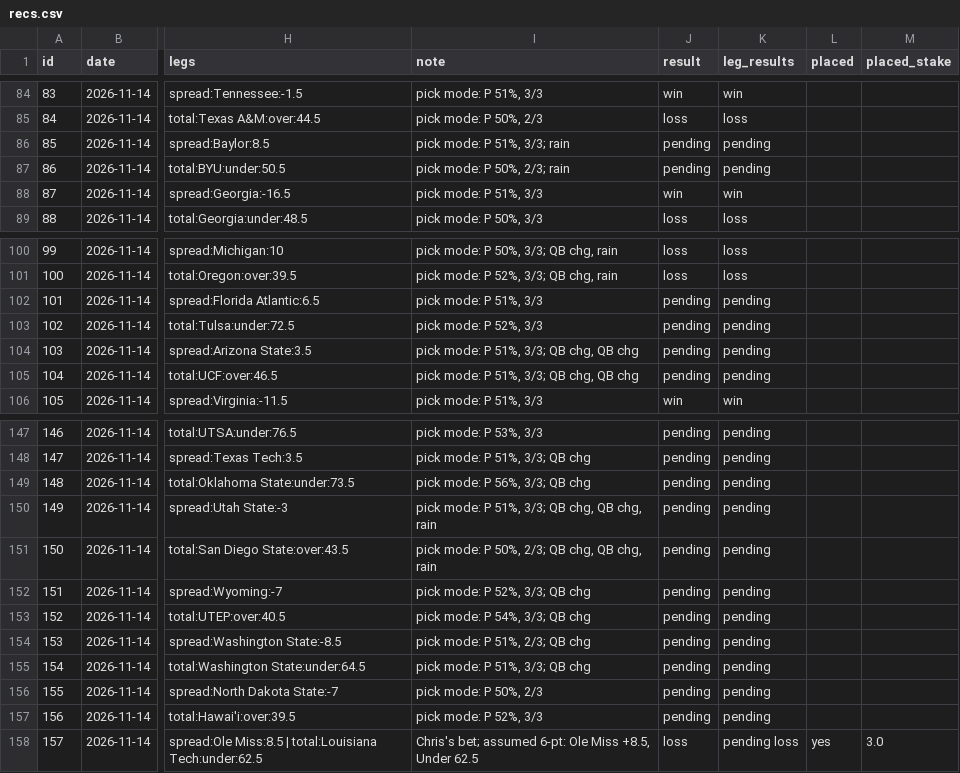
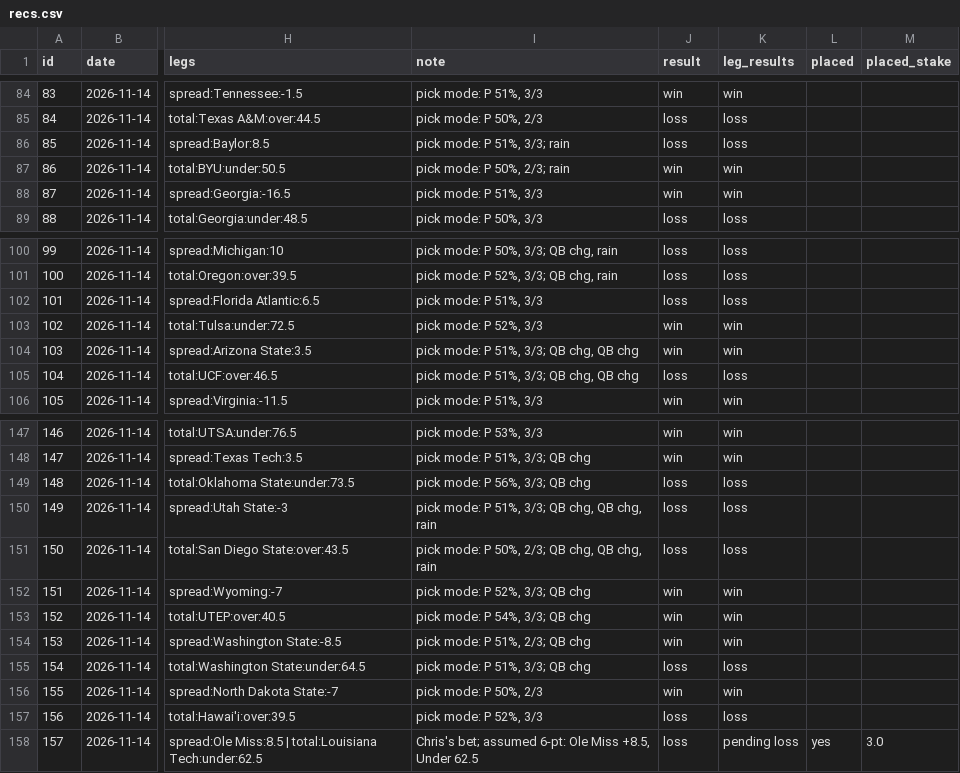
Before and after one commit to g5dsfss7yk-debug/chrisgantt-site, a CSV file: football-model/picks/recs.csv, drawn as a sheet; only a part is shown, gaps mark what is left out; the diff covers the shown part only; the diff names each change by its address in the sheet, - before the commit and + after, or states it on an @@ line.

```diff
--- a/football-model/picks/recs.csv
+++ b/football-model/picks/recs.csv
-J86 (result): pending
+J86 (result): loss
-K86 (leg_results): pending
+K86 (leg_results): loss
-J87 (result): pending
+J87 (result): win
-K87 (leg_results): pending
+K87 (leg_results): win
-J102 (result): pending
+J102 (result): loss
-K102 (leg_results): pending
+K102 (leg_results): loss
-J103:J104 (result): pending
+J103:J104 (result): win
-K103:K104 (leg_results): pending
+K103:K104 (leg_results): win
-J105 (result): pending
+J105 (result): loss
-K105 (leg_results): pending
+K105 (leg_results): loss
-J147:J148 (result): pending
+J147:J148 (result): win
-K147:K148 (leg_results): pending
+K147:K148 (leg_results): win
-J149:J151 (result): pending
+J149:J151 (result): loss
-K149:K151 (leg_results): pending
+K149:K151 (leg_results): loss
-J152:J154 (result): pending
+J152:J154 (result): win
-K152:K154 (leg_results): pending
+K152:K154 (leg_results): win
-J155 (result): pending
+J155 (result): loss
-K155 (leg_results): pending
+K155 (leg_results): loss
-J156 (result): pending
+J156 (result): win
-K156 (leg_results): pending
+K156 (leg_results): win
-J157 (result): pending
+J157 (result): loss
-K157 (leg_results): pending
+K157 (leg_results): loss
```
Also changed, not shown: 76 edited cells elsewhere in this file, 4 other files.
